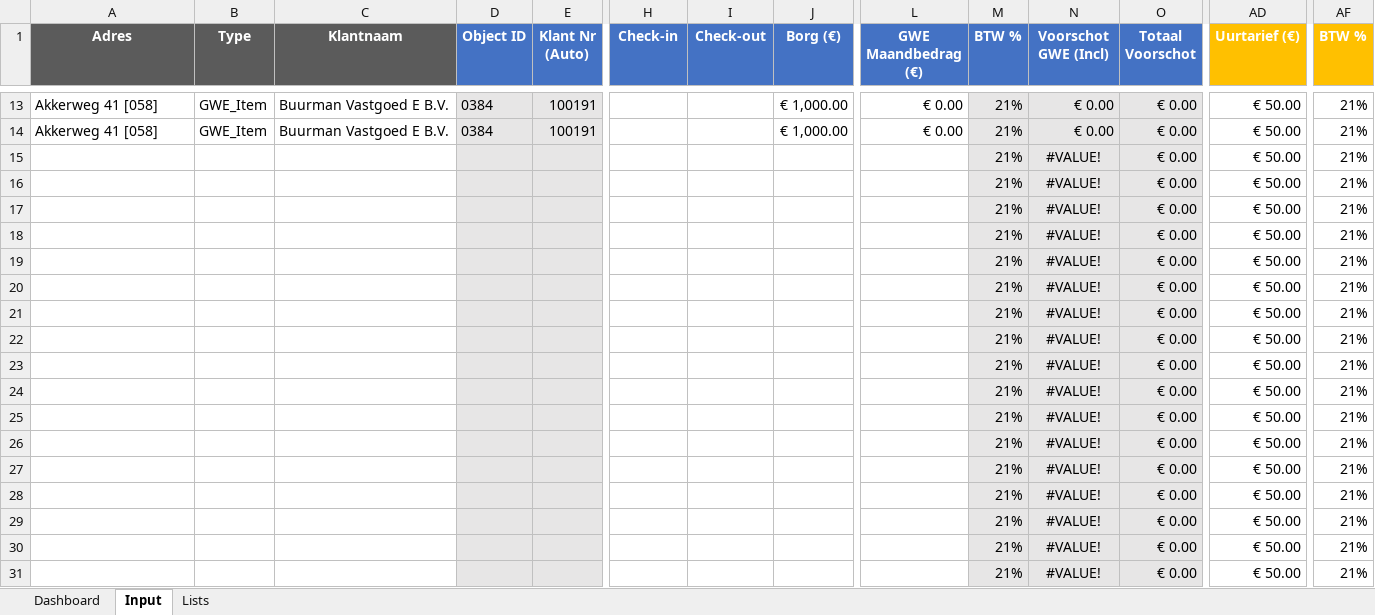
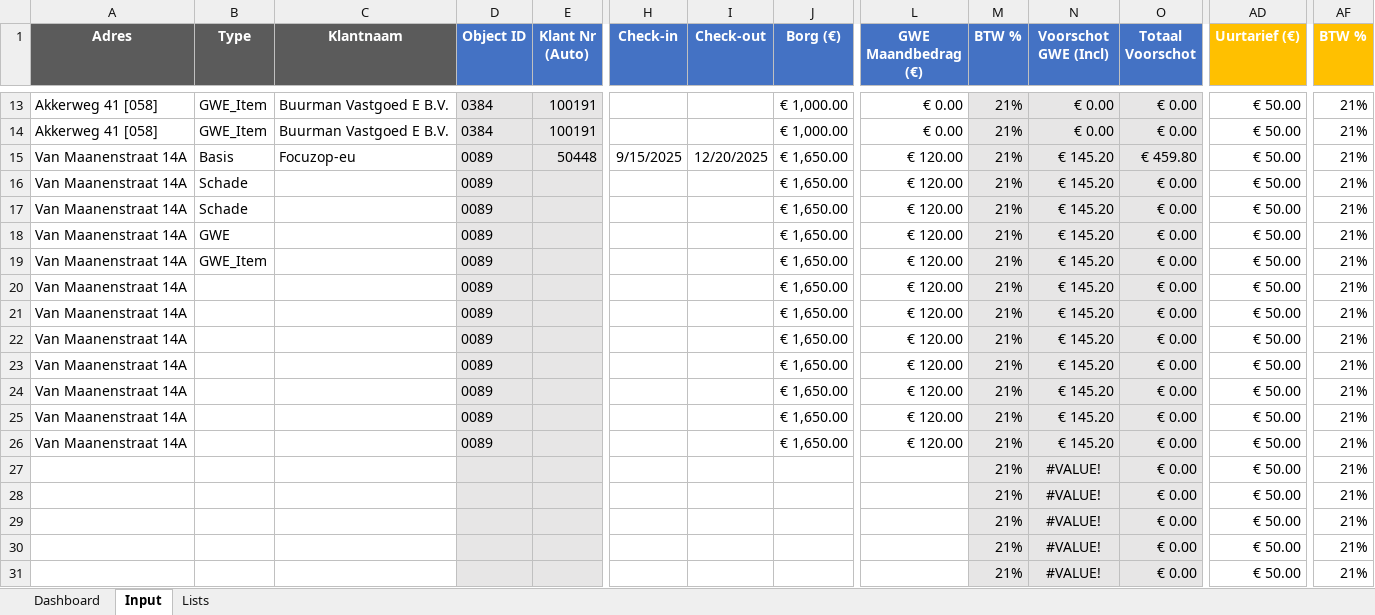
Before and after one commit to aljereau/eindafrekening-generator, an Excel workbook: Eindafrekening/Eindafrekening Inputs/input_master_2025-12-29.xlsx, sheet Input, drawn as a sheet; only a part is shown, gaps mark what is left out; values as stored, in another font and other column widths than the file's, no borders; conditional formats not drawn; removed rows and columns are numbered as before the commit, all else as after; rows hold the shown columns only; the diff names each change by its address in the sheet, - before the commit and + after, or states it on an @@ line.

```diff
--- a/Eindafrekening/Eindafrekening Inputs/input_master_2025-12-29.xlsx (sheet Input)
+++ b/Eindafrekening/Eindafrekening Inputs/input_master_2025-12-29.xlsx (sheet Input)
-row 15:  |  |  |  |  |  |  |  |  | 21% | #VALUE! | € 0.00 | € 50.00 | 21%
-row 16:  |  |  |  |  |  |  |  |  | 21% | #VALUE! | € 0.00 | € 50.00 | 21%
-row 17:  |  |  |  |  |  |  |  |  | 21% | #VALUE! | € 0.00 | € 50.00 | 21%
-row 18:  |  |  |  |  |  |  |  |  | 21% | #VALUE! | € 0.00 | € 50.00 | 21%
-row 19:  |  |  |  |  |  |  |  |  | 21% | #VALUE! | € 0.00 | € 50.00 | 21%
-row 20:  |  |  |  |  |  |  |  |  | 21% | #VALUE! | € 0.00 | € 50.00 | 21%
-row 21:  |  |  |  |  |  |  |  |  | 21% | #VALUE! | € 0.00 | € 50.00 | 21%
-row 22:  |  |  |  |  |  |  |  |  | 21% | #VALUE! | € 0.00 | € 50.00 | 21%
-row 23:  |  |  |  |  |  |  |  |  | 21% | #VALUE! | € 0.00 | € 50.00 | 21%
-row 24:  |  |  |  |  |  |  |  |  | 21% | #VALUE! | € 0.00 | € 50.00 | 21%
-row 25:  |  |  |  |  |  |  |  |  | 21% | #VALUE! | € 0.00 | € 50.00 | 21%
-row 26:  |  |  |  |  |  |  |  |  | 21% | #VALUE! | € 0.00 | € 50.00 | 21%
+row 15: Van Maanenstraat 14A | Basis | Focuzop-eu | 0089 | 50448 | 9/15/2025 | 12/20/2025 | € 1,650.00 | € 120.00 | 21% | € 145.20 | € 459.80 | € 50.00 | 21%
+row 16: Van Maanenstraat 14A | Schade |  | 0089 |  |  |  | € 1,650.00 | € 120.00 | 21% | € 145.20 | € 0.00 | € 50.00 | 21%
+row 17: Van Maanenstraat 14A | Schade |  | 0089 |  |  |  | € 1,650.00 | € 120.00 | 21% | € 145.20 | € 0.00 | € 50.00 | 21%
+row 18: Van Maanenstraat 14A | GWE |  | 0089 |  |  |  | € 1,650.00 | € 120.00 | 21% | € 145.20 | € 0.00 | € 50.00 | 21%
+row 19: Van Maanenstraat 14A | GWE_Item |  | 0089 |  |  |  | € 1,650.00 | € 120.00 | 21% | € 145.20 | € 0.00 | € 50.00 | 21%
+row 20: Van Maanenstraat 14A |  |  | 0089 |  |  |  | € 1,650.00 | € 120.00 | 21% | € 145.20 | € 0.00 | € 50.00 | 21%
+row 21: Van Maanenstraat 14A |  |  | 0089 |  |  |  | € 1,650.00 | € 120.00 | 21% | € 145.20 | € 0.00 | € 50.00 | 21%
+row 22: Van Maanenstraat 14A |  |  | 0089 |  |  |  | € 1,650.00 | € 120.00 | 21% | € 145.20 | € 0.00 | € 50.00 | 21%
+row 23: Van Maanenstraat 14A |  |  | 0089 |  |  |  | € 1,650.00 | € 120.00 | 21% | € 145.20 | € 0.00 | € 50.00 | 21%
+row 24: Van Maanenstraat 14A |  |  | 0089 |  |  |  | € 1,650.00 | € 120.00 | 21% | € 145.20 | € 0.00 | € 50.00 | 21%
+row 25: Van Maanenstraat 14A |  |  | 0089 |  |  |  | € 1,650.00 | € 120.00 | 21% | € 145.20 | € 0.00 | € 50.00 | 21%
+row 26: Van Maanenstraat 14A |  |  | 0089 |  |  |  | € 1,650.00 | € 120.00 | 21% | € 145.20 | € 0.00 | € 50.00 | 21%
```
Also changed, not shown: sheet Lists, 9 other files.
